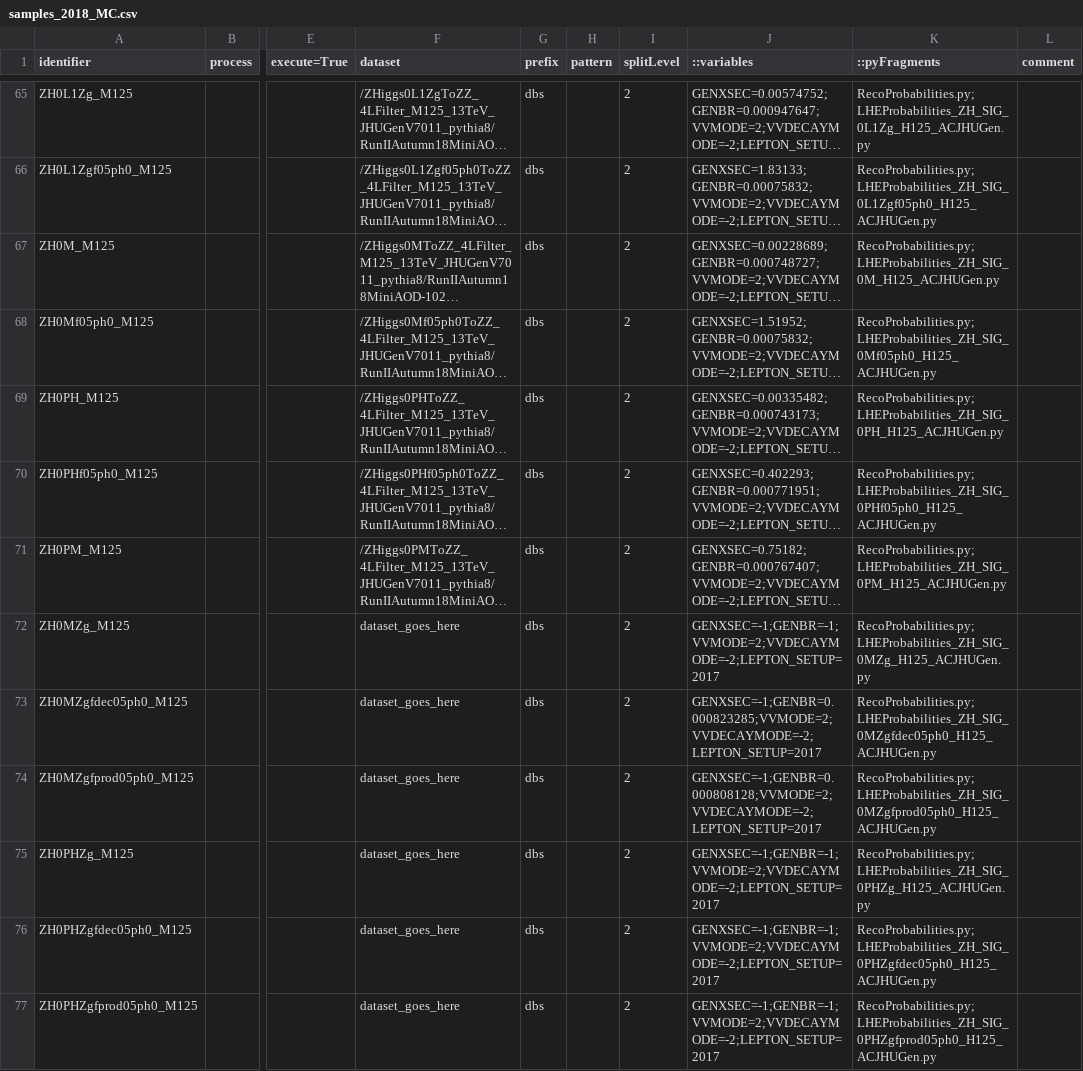
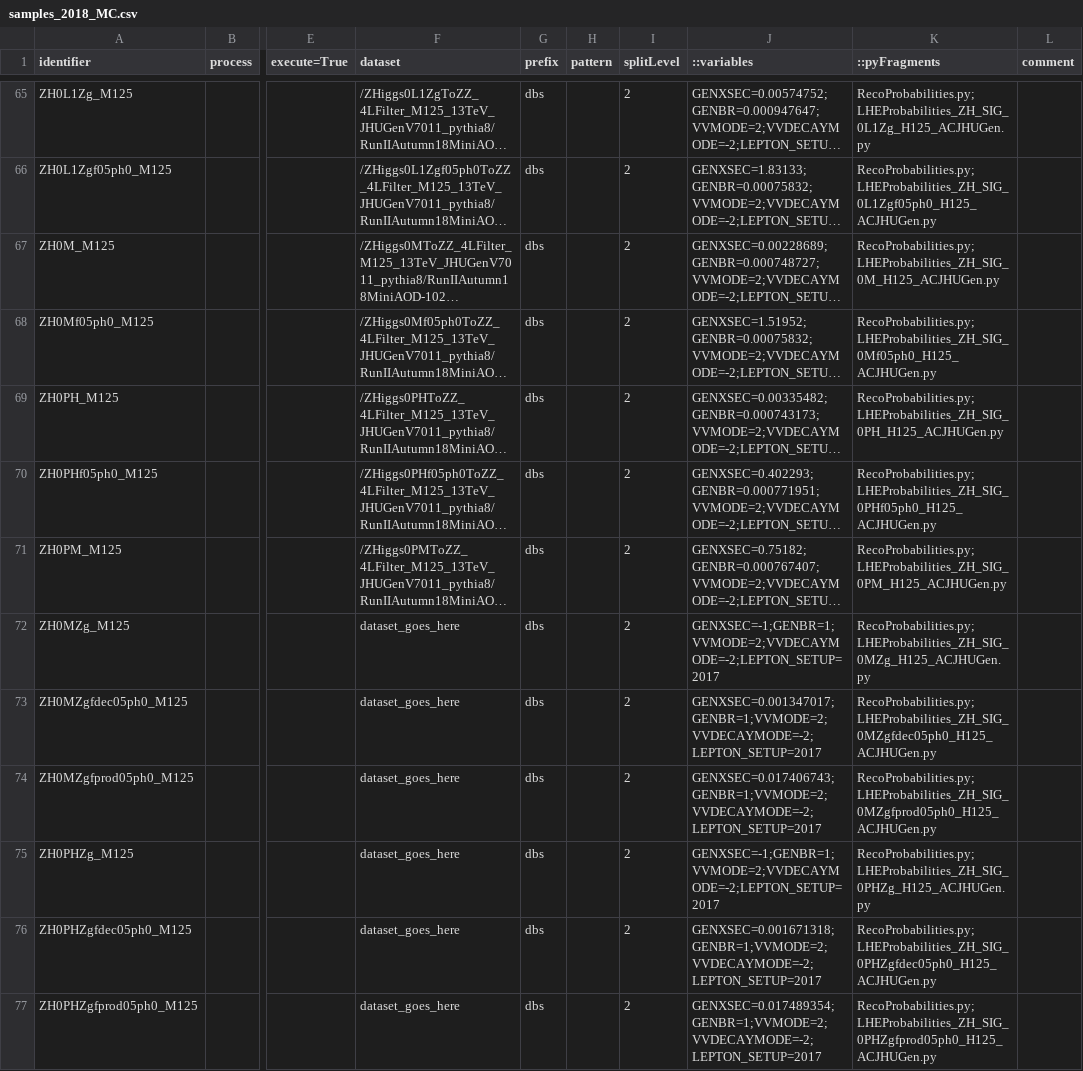
Before and after one commit to hroskes/PythiaAnalysis, a CSV file: samples_2018_MC.csv, drawn as a sheet; only a part is shown, gaps mark what is left out; long unchanged cells end in …; the diff covers the shown part only; the diff names each change by its address in the sheet, - before the commit and + after, or states it on an @@ line.

```diff
--- a/samples_2018_MC.csv
+++ b/samples_2018_MC.csv
-J72 (::variables): GENXSEC=-1;GENBR=-1;VVMODE=2;VVDECAYMODE=-2;LEPTON_SETUP=2017
+J72 (::variables): GENXSEC=-1;GENBR=1;VVMODE=2;VVDECAYMODE=-2;LEPTON_SETUP=2017
-J73 (::variables): GENXSEC=-1;GENBR=0.000823285;VVMODE=2;VVDECAYMODE=-2;LEPTON_SETUP=2017
+J73 (::variables): GENXSEC=0.001347017;GENBR=1;VVMODE=2;VVDECAYMODE=-2;LEPTON_SETUP=2017
-J74 (::variables): GENXSEC=-1;GENBR=0.000808128;VVMODE=2;VVDECAYMODE=-2;LEPTON_SETUP=2017
+J74 (::variables): GENXSEC=0.017406743;GENBR=1;VVMODE=2;VVDECAYMODE=-2;LEPTON_SETUP=2017
-J75 (::variables): GENXSEC=-1;GENBR=-1;VVMODE=2;VVDECAYMODE=-2;LEPTON_SETUP=2017
+J75 (::variables): GENXSEC=-1;GENBR=1;VVMODE=2;VVDECAYMODE=-2;LEPTON_SETUP=2017
-J76 (::variables): GENXSEC=-1;GENBR=-1;VVMODE=2;VVDECAYMODE=-2;LEPTON_SETUP=2017
+J76 (::variables): GENXSEC=0.001671318;GENBR=1;VVMODE=2;VVDECAYMODE=-2;LEPTON_SETUP=2017
-J77 (::variables): GENXSEC=-1;GENBR=-1;VVMODE=2;VVDECAYMODE=-2;LEPTON_SETUP=2017
+J77 (::variables): GENXSEC=0.017489354;GENBR=1;VVMODE=2;VVDECAYMODE=-2;LEPTON_SETUP=2017
```
Also changed, not shown: 26 edited cells elsewhere in this file, 8 other files.
